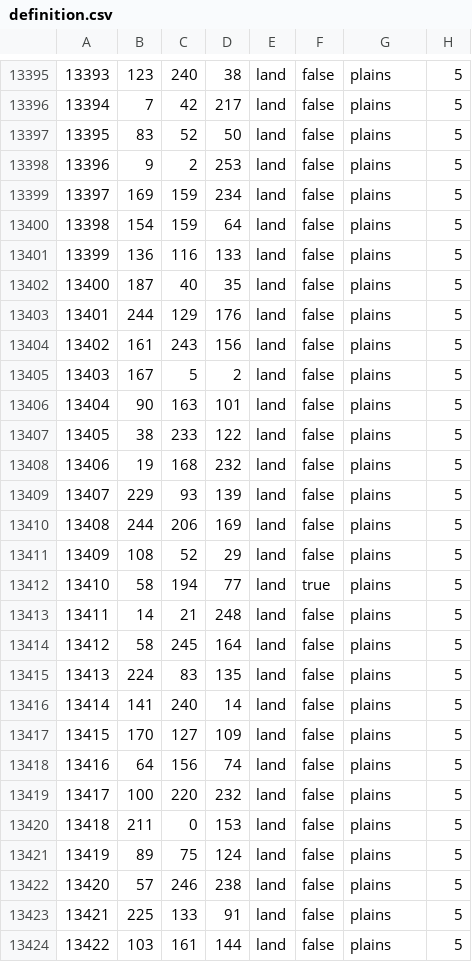
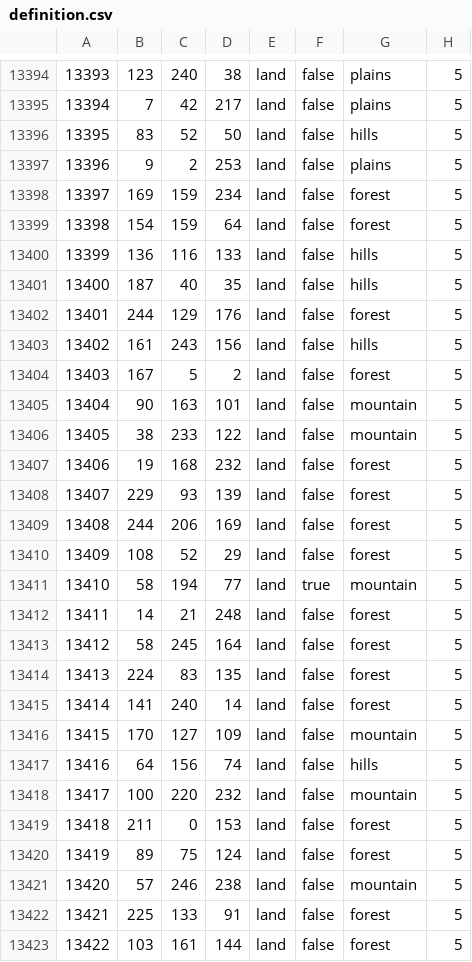
Before and after one commit to Choo-Choo-Oreo/CrC_cco, a CSV file: map/definition.csv, drawn as a sheet; only a part is shown, gaps mark what is left out; the diff covers the shown part only.

```diff
--- a/map/definition.csv
+++ b/map/definition.csv
@@ -13396,29 +13395,29 @@
 13394;7;42;217;land;false;plains;5
-13395;83;52;50;land;false;plains;5
+13395;83;52;50;land;false;hills;5
 13396;9;2;253;land;false;plains;5
-13397;169;159;234;land;false;plains;5
-13398;154;159;64;land;false;plains;5
-13399;136;116;133;land;false;plains;5
-13400;187;40;35;land;false;plains;5
-13401;244;129;176;land;false;plains;5
-13402;161;243;156;land;false;plains;5
-13403;167;5;2;land;false;plains;5
-13404;90;163;101;land;false;plains;5
-13405;38;233;122;land;false;plains;5
-13406;19;168;232;land;false;plains;5
-13407;229;93;139;land;false;plains;5
-13408;244;206;169;land;false;plains;5
-13409;108;52;29;land;false;plains;5
-13410;58;194;77;land;true;plains;5
-13411;14;21;248;land;false;plains;5
-13412;58;245;164;land;false;plains;5
-13413;224;83;135;land;false;plains;5
-13414;141;240;14;land;false;plains;5
-13415;170;127;109;land;false;plains;5
-13416;64;156;74;land;false;plains;5
-13417;100;220;232;land;false;plains;5
-13418;211;0;153;land;false;plains;5
-13419;89;75;124;land;false;plains;5
-13420;57;246;238;land;false;plains;5
-13421;225;133;91;land;false;plains;5
-13422;103;161;144;land;false;plains;5
+13397;169;159;234;land;false;forest;5
+13398;154;159;64;land;false;forest;5
+13399;136;116;133;land;false;hills;5
+13400;187;40;35;land;false;hills;5
+13401;244;129;176;land;false;forest;5
+13402;161;243;156;land;false;hills;5
+13403;167;5;2;land;false;forest;5
+13404;90;163;101;land;false;mountain;5
+13405;38;233;122;land;false;mountain;5
+13406;19;168;232;land;false;forest;5
+13407;229;93;139;land;false;forest;5
+13408;244;206;169;land;false;forest;5
+13409;108;52;29;land;false;forest;5
+13410;58;194;77;land;true;mountain;5
+13411;14;21;248;land;false;forest;5
+13412;58;245;164;land;false;forest;5
+13413;224;83;135;land;false;forest;5
+13414;141;240;14;land;false;forest;5
+13415;170;127;109;land;false;mountain;5
+13416;64;156;74;land;false;hills;5
+13417;100;220;232;land;false;mountain;5
+13418;211;0;153;land;false;forest;5
+13419;89;75;124;land;false;forest;5
+13420;57;246;238;land;false;mountain;5
+13421;225;133;91;land;false;forest;5
+13422;103;161;144;land;false;forest;5
```
Also changed, not shown: 1 removed row and 121 edited cells elsewhere in this file.
